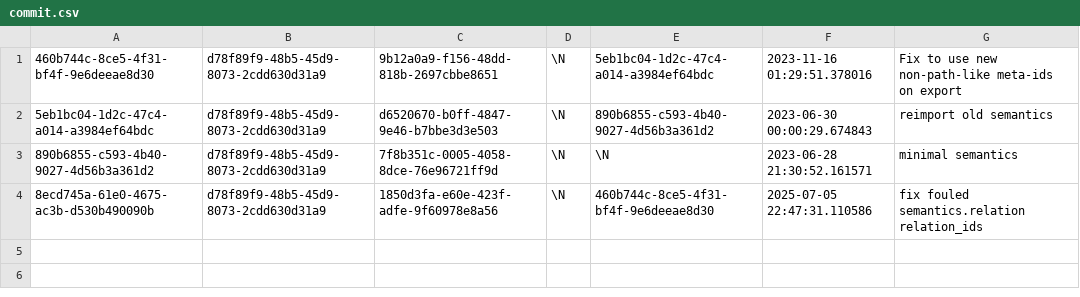
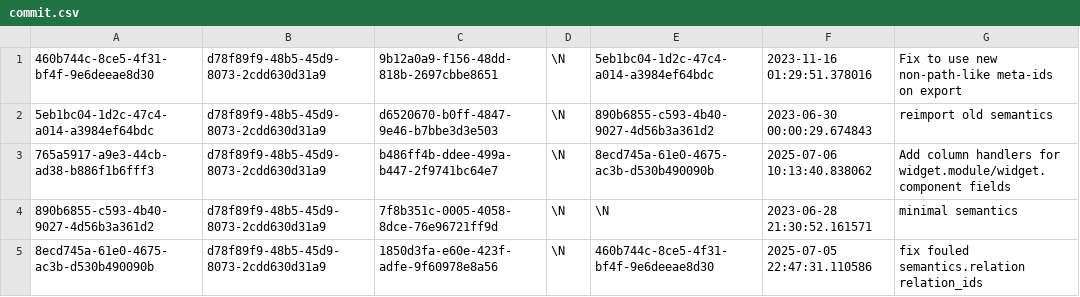
Before and after one commit to aquametalabs/aquameta, a CSV file: bundles/org.aquameta.core.semantics/commit.csv, drawn as a sheet; the diff names each change by its address in the sheet, - before the commit and + after, or states it on an @@ line.

```diff
--- a/bundles/org.aquameta.core.semantics/commit.csv
+++ b/bundles/org.aquameta.core.semantics/commit.csv
+row 3: 765a5917-a9e3-44cb-ad38-b886f1b6fff3 | d78f89f9-48b5-45d9-8073-2cdd630d31a9 | b486ff4b-ddee-499a-b447-2f9741bc64e7 | \N | 8ecd745a-61e0-4675-ac3b-d530b490090b | 2025-07-06 10:13:40.838062 | Add column handlers for widget.module/widget.component fields
```
Also changed, not shown: bundles/org.aquameta.core.semantics/blob.csv, 4 other files.
